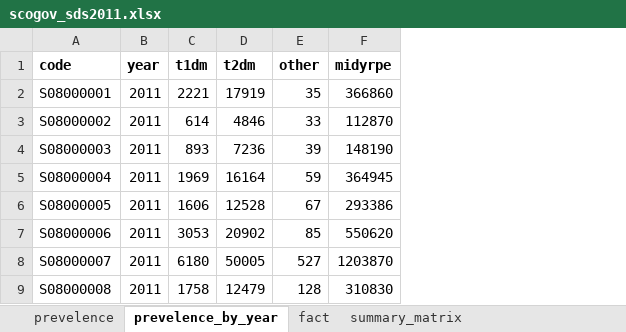
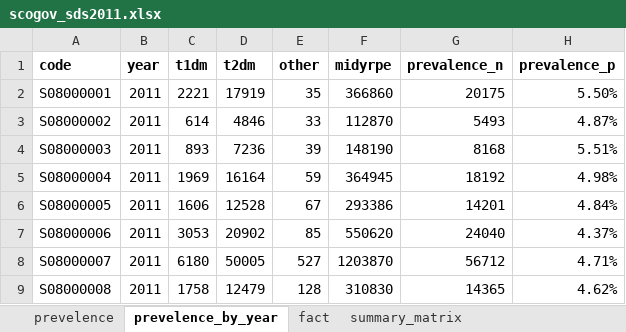
Before and after one commit to annieodonnell/opendata, an Excel workbook: dataset_xlsx/scogov_sds2011.xlsx, sheet prevelence_by_year, drawn as a sheet; only a part is shown; values as stored, in another font and other column widths than the file's, no borders; the diff names each change by its address in the sheet, - before the commit and + after, or states it on an @@ line.

```diff
--- a/dataset_xlsx/scogov_sds2011.xlsx (sheet prevelence_by_year)
+++ b/dataset_xlsx/scogov_sds2011.xlsx (sheet prevelence_by_year)
+column G (prevalence_n), rows 2-9: 20175 | 5493 | 8168 | 18192 | 14201 | 24040 | 56712 | 14365
+column H (prevalence_p), rows 2-9: 5.50% | 4.87% | 5.51% | 4.98% | 4.84% | 4.37% | 4.71% | 4.62%
```
Also changed, not shown: sheet summary_matrix, 4 other files.
